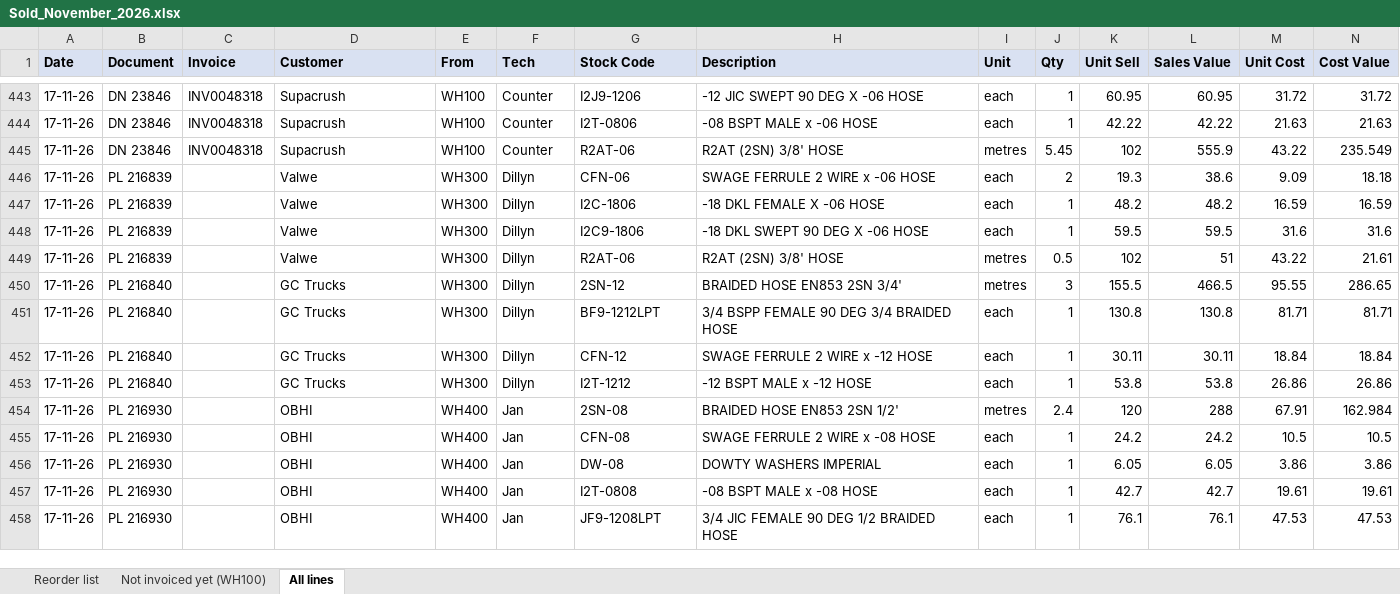
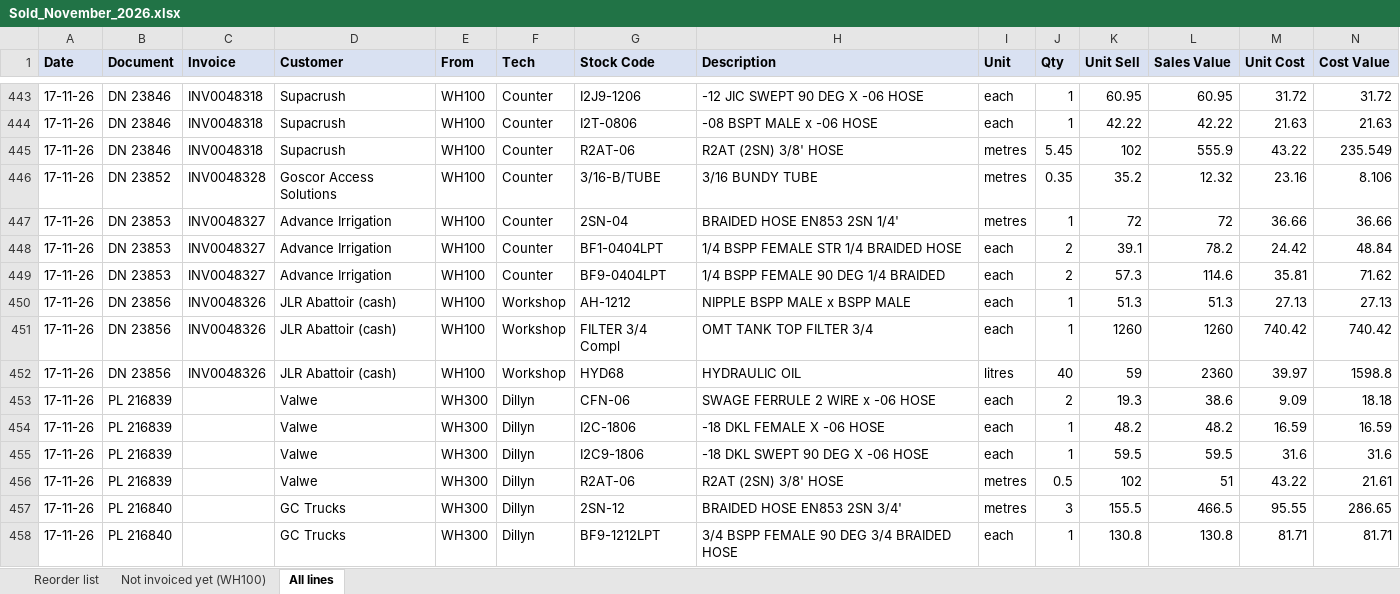
Before and after one commit to MichaelB1300/Pirtek-stock---live, an Excel workbook: Sold_November_2026.xlsx, sheet All lines, drawn as a sheet; only a part is shown, gaps mark what is left out; the shorter side is filled out with more unchanged rows; values as stored, in another font and other column widths than the file's, no borders; the diff names each change by its address in the sheet, - before the commit and + after, or states it on an @@ line.

```diff
--- a/Sold_November_2026.xlsx (sheet All lines)
+++ b/Sold_November_2026.xlsx (sheet All lines)
+row 446: 17-11-26 | DN 23852 | INV0048328 | Goscor Access Solutions | WH100 | Counter | 3/16-B/TUBE | 3/16 BUNDY TUBE | metres | 0.35 | 35.2 | 12.32 | 23.16 | 8.106
+row 447: 17-11-26 | DN 23853 | INV0048327 | Advance Irrigation | WH100 | Counter | 2SN-04 | BRAIDED HOSE EN853 2SN 1/4' | metres | 1 | 72 | 72 | 36.66 | 36.66
+row 448: 17-11-26 | DN 23853 | INV0048327 | Advance Irrigation | WH100 | Counter | BF1-0404LPT | 1/4 BSPP FEMALE STR 1/4 BRAIDED HOSE | each | 2 | 39.1 | 78.2 | 24.42 | 48.84
+row 449: 17-11-26 | DN 23853 | INV0048327 | Advance Irrigation | WH100 | Counter | BF9-0404LPT | 1/4 BSPP FEMALE 90 DEG 1/4 BRAIDED | each | 2 | 57.3 | 114.6 | 35.81 | 71.62
+row 450: 17-11-26 | DN 23856 | INV0048326 | JLR Abattoir (cash) | WH100 | Workshop | AH-1212 | NIPPLE BSPP MALE x BSPP MALE | each | 1 | 51.3 | 51.3 | 27.13 | 27.13
+row 451: 17-11-26 | DN 23856 | INV0048326 | JLR Abattoir (cash) | WH100 | Workshop | FILTER 3/4 Compl | OMT TANK TOP FILTER 3/4 | each | 1 | 1260 | 1260 | 740.42 | 740.42
+row 452: 17-11-26 | DN 23856 | INV0048326 | JLR Abattoir (cash) | WH100 | Workshop | HYD68 | HYDRAULIC OIL | litres | 40 | 59 | 2360 | 39.97 | 1598.8
```
Also changed, not shown: sheet Reorder list, sheet Not invoiced yet (WH100), 7 other files.
